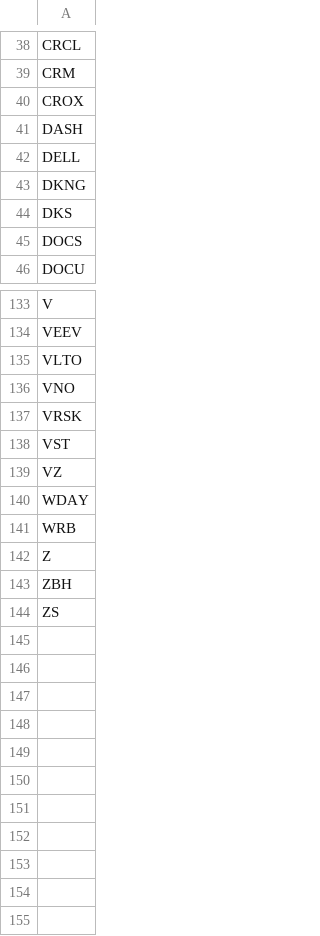
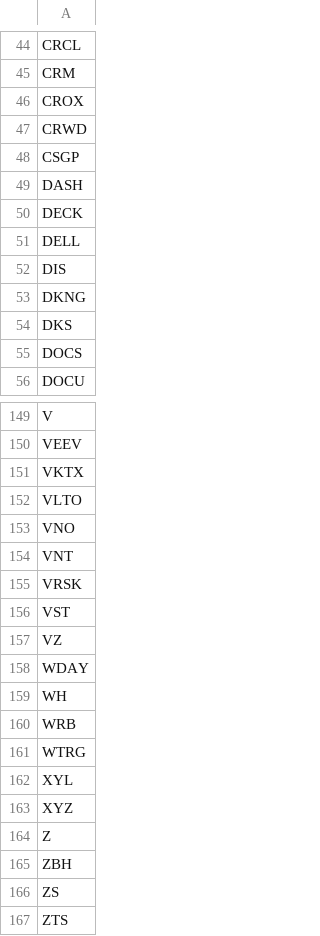
Before and after one commit to mpincus/Swing_Systems, a CSV file: data/watchlists/ma_momentum_short.csv, drawn as a sheet; only a part is shown, gaps mark what is left out; the diff covers the shown part only; the diff names each change by its address in the sheet, - before the commit and + after, or states it on an @@ line.

```diff
--- a/data/watchlists/ma_momentum_short.csv
+++ b/data/watchlists/ma_momentum_short.csv
+row 47: CRWD
+row 48: CSGP
+row 50: DECK
+row 52: DIS
+row 151: VKTX
+row 154: VNT
+row 159: WH
+row 161: WTRG
+row 162: XYL
+row 163: XYZ
+row 167: ZTS
```
Also changed, not shown: 15 added rows and 3 removed rows elsewhere in this file, data/watchlists/channel_up_long.csv, docs/combined_signals_price_history.csv, 24 other files.
